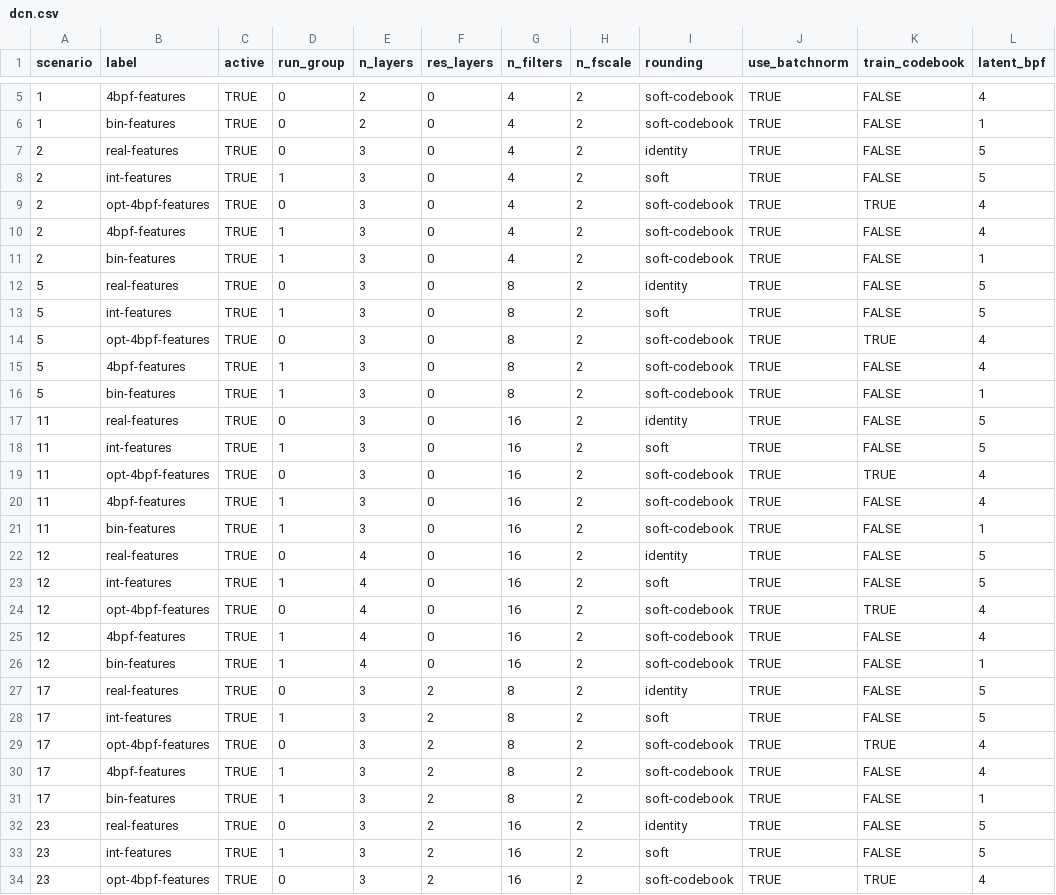
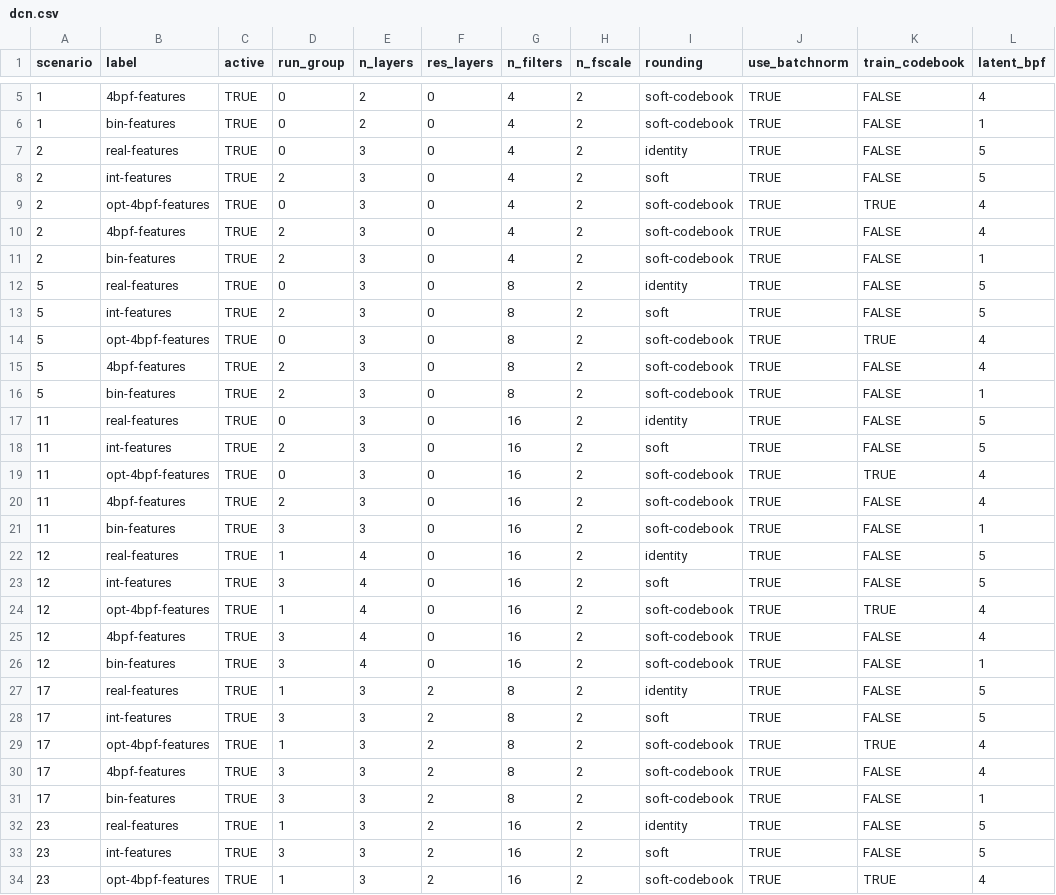
Before and after one commit to pkorus/neural-imaging, a CSV file: config/dcn.csv, drawn as a sheet; only a part is shown, gaps mark what is left out; the diff covers the shown part only; the diff names each change by its address in the sheet, - before the commit and + after, or states it on an @@ line.

Commit message:
Split configs into 4 groups

```diff
--- a/config/dcn.csv
+++ b/config/dcn.csv
-D8 (run_group): 1
+D8 (run_group): 2
-D10:D11 (run_group): 1
+D10:D11 (run_group): 2
-D13 (run_group): 1
+D13 (run_group): 2
-D15:D16 (run_group): 1
+D15:D16 (run_group): 2
-D18 (run_group): 1
+D18 (run_group): 2
-D20 (run_group): 1
+D20 (run_group): 2
-D21 (run_group): 1
+D21 (run_group): 3
-D22 (run_group): 0
+D22 (run_group): 1
-D23 (run_group): 1
+D23 (run_group): 3
-D24 (run_group): 0
+D24 (run_group): 1
-D25:D26 (run_group): 1
+D25:D26 (run_group): 3
-D27 (run_group): 0
+D27 (run_group): 1
-D28 (run_group): 1
+D28 (run_group): 3
-D29 (run_group): 0
+D29 (run_group): 1
-D30:D31 (run_group): 1
+D30:D31 (run_group): 3
-D32 (run_group): 0
+D32 (run_group): 1
-D33 (run_group): 1
+D33 (run_group): 3
-D34 (run_group): 0
+D34 (run_group): 1
```
Also changed, not shown: 6 edited cells elsewhere in this file.
